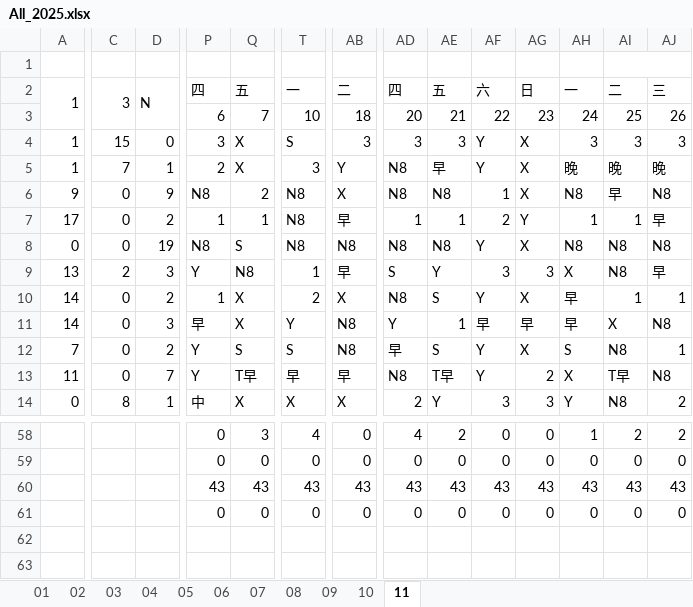
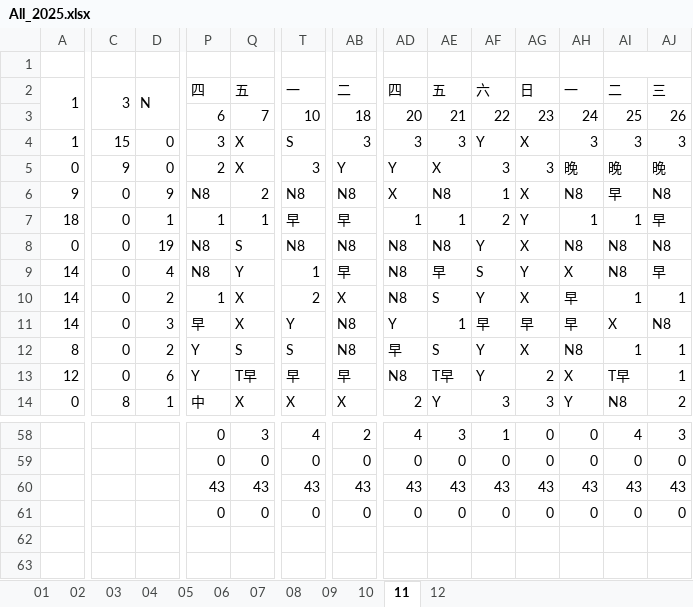
Before and after one commit to JasonHsuFet/Working_Shift, an Excel workbook: All_2025.xlsx, sheet 11, drawn as a sheet; only a part is shown, gaps mark what is left out; values as stored, in another font and other column widths than the file's, no cell formats; conditional formats not drawn; the diff covers the shown part only; the diff names each change by its address in the sheet, - before the commit and + after, or states it on an @@ line.

```diff
--- a/All_2025.xlsx (sheet 11)
+++ b/All_2025.xlsx (sheet 11)
+sheet tab: 12
-A5: 1
+A5: 0
-C5: 7
+C5: 9
-D5: 1
+D5: 0
-AD5: N8
+AD5: Y
-AE5: 早
+AE5: X
-AF5: Y
+AF5: 3
-AG5: X
+AG5: 3
-AB6: X
+AB6: N8
-AD6: N8
+AD6: X
-A7: 17
+A7: 18
-D7: 2
+D7: 1
-T7: N8
+T7: 早
-A9: 13
+A9: 14
-C9: 2
+C9: 0
-D9: 3
+D9: 4
-P9: Y
+P9: N8
-Q9: N8
+Q9: Y
-AD9: S
+AD9: N8
-AE9: Y
+AE9: 早
-AF9: 3
+AF9: S
-AG9: 3
+AG9: Y
-A12: 7
+A12: 8
-AH12: S
+AH12: N8
-AI12: N8
+AI12: 1
-A13: 11
+A13: 12
-D13: 7
+D13: 6
-AJ13: N8
+AJ13: 1
-AB58: 0
+AB58: 2
-AE58: 2
+AE58: 3
-AF58: 0
+AF58: 1
-AH58: 1
+AH58: 0
-AI58: 2
+AI58: 4
-AJ58: 2
+AJ58: 3
```
Also changed, not shown: 114 edited cells elsewhere in this sheet, sheet 10, cell formats, hidden cells.
